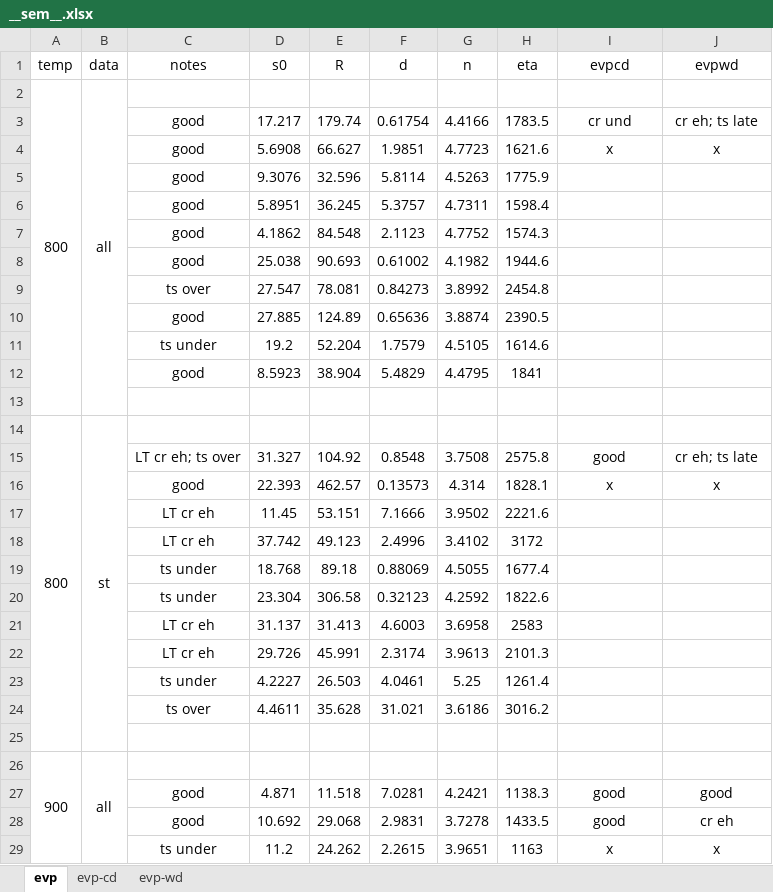
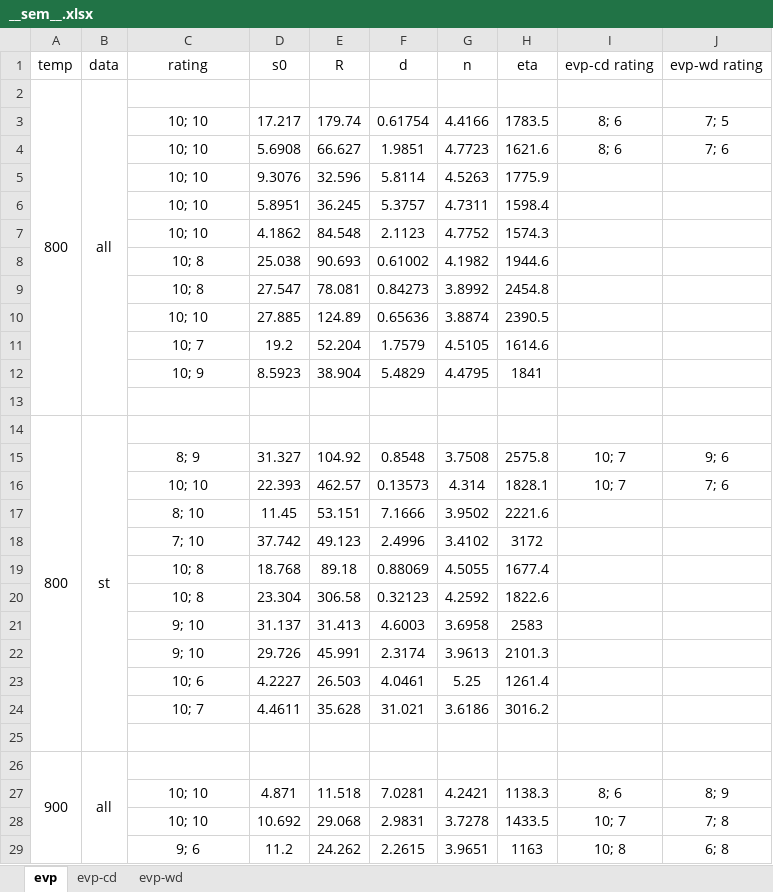
Before and after one commit to ACME-MG/moga_neml, an Excel workbook: scripts/__other__/__sem__.xlsx, sheet evp, drawn as a sheet; only a part is shown; values as stored, in another font and other column widths than the file's, no borders; the diff covers the shown part only; the diff names each change by its address in the sheet, - before the commit and + after, or states it on an @@ line.

Commit message:
Changed results to rating system; param changes to plot function

```diff
--- a/scripts/__other__/__sem__.xlsx (sheet evp)
+++ b/scripts/__other__/__sem__.xlsx (sheet evp)
-C1: notes
+C1: rating
-I1: evpcd
+I1: evp-cd rating
-J1: evpwd
+J1: evp-wd rating
-C3:C7 (rating): good
+C3:C7 (rating): 10; 10
-I3 (evp-cd rating): cr und
+I3 (evp-cd rating): 8; 6
-J3 (evp-wd rating): cr eh; ts late
+J3 (evp-wd rating): 7; 5
-I4 (evp-cd rating): x
+I4 (evp-cd rating): 8; 6
-J4 (evp-wd rating): x
+J4 (evp-wd rating): 7; 6
-C8 (rating): good
+C8 (rating): 10; 8
-C9 (rating): ts over
+C9 (rating): 10; 8
-C10 (rating): good
+C10 (rating): 10; 10
-C11 (rating): ts under
+C11 (rating): 10; 7
-C12 (rating): good
+C12 (rating): 10; 9
-C15 (rating): LT cr eh; ts over
+C15 (rating): 8; 9
-I15 (evp-cd rating): good
+I15 (evp-cd rating): 10; 7
-J15 (evp-wd rating): cr eh; ts late
+J15 (evp-wd rating): 9; 6
-C16 (rating): good
+C16 (rating): 10; 10
-I16 (evp-cd rating): x
+I16 (evp-cd rating): 10; 7
-J16 (evp-wd rating): x
+J16 (evp-wd rating): 7; 6
-C17 (rating): LT cr eh
+C17 (rating): 8; 10
-C18 (rating): LT cr eh
+C18 (rating): 7; 10
-C19:C20 (rating): ts under
+C19:C20 (rating): 10; 8
-C21:C22 (rating): LT cr eh
+C21:C22 (rating): 9; 10
-C23 (rating): ts under
+C23 (rating): 10; 6
-C24 (rating): ts over
+C24 (rating): 10; 7
-C27:C28 (rating): good
+C27:C28 (rating): 10; 10
-I27 (evp-cd rating): good
+I27 (evp-cd rating): 8; 6
-J27 (evp-wd rating): good
+J27 (evp-wd rating): 8; 9
-I28 (evp-cd rating): good
+I28 (evp-cd rating): 10; 7
-J28 (evp-wd rating): cr eh
+J28 (evp-wd rating): 7; 8
-C29 (rating): ts under
+C29 (rating): 9; 6
-I29 (evp-cd rating): x
+I29 (evp-cd rating): 10; 8
-J29 (evp-wd rating): x
+J29 (evp-wd rating): 6; 8
```
Also changed, not shown: 23 edited cells elsewhere in this sheet, sheet evp-wd, sheet evp-cd, 8 other files.
